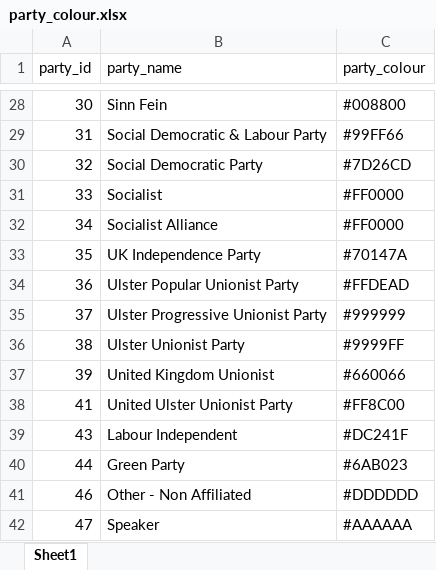
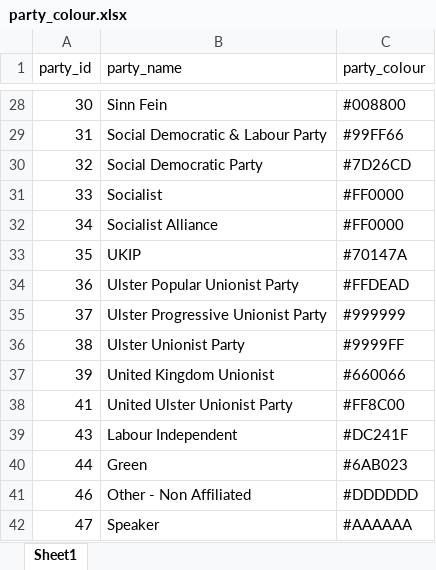
Before and after one commit to evanodell/parlitools, an Excel workbook: data-raw/party_colour.xlsx, sheet Sheet1, drawn as a sheet; only a part is shown, gaps mark what is left out; values as stored, in another font and other column widths than the file's, no borders; the diff names each change by its address in the sheet, - before the commit and + after, or states it on an @@ line.

Commit message:
update data

```diff
--- a/data-raw/party_colour.xlsx (sheet Sheet1)
+++ b/data-raw/party_colour.xlsx (sheet Sheet1)
-B33 (party_name): UK Independence Party
+B33 (party_name): UKIP
-B40 (party_name): Green Party
+B40 (party_name): Green
```
Also changed, not shown: 2 other files.
